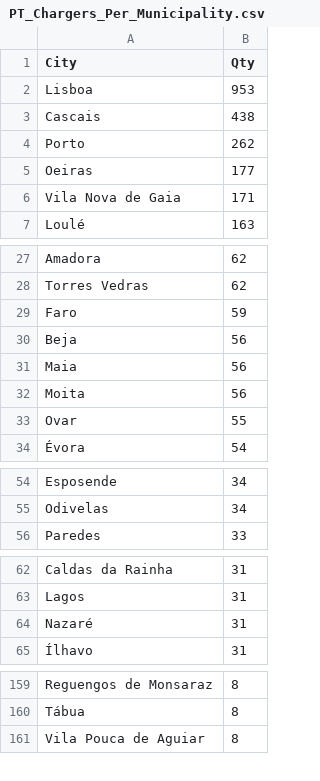
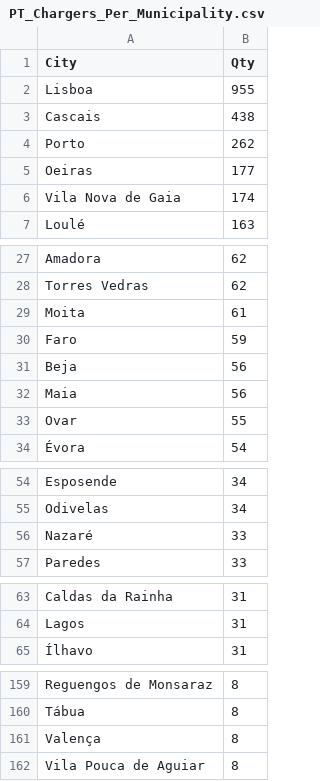
Before and after one commit to pmreis/emobility, a CSV file: data/outputs/PT_Chargers_Per_Municipality.csv, drawn as a sheet; only a part is shown, gaps mark what is left out; the diff covers the shown part only.

```diff
--- a/data/outputs/PT_Chargers_Per_Municipality.csv
+++ b/data/outputs/PT_Chargers_Per_Municipality.csv
@@ -1,3 +1,3 @@
 City,Qty
-Lisboa,953
+Lisboa,955
 Cascais,438
@@ -5,3 +5,3 @@ Porto,262
 Oeiras,177
-Vila Nova de Gaia,171
+Vila Nova de Gaia,174
 Loulé,163
@@ -28,2 +28,3 @@ Amadora,62
 Torres Vedras,62
+Moita,61
 Faro,59
@@ -31,3 +32,2 @@ Beja,56
 Maia,56
-Moita,56
 Ovar,55
@@ -55,2 +55,3 @@ Esposende,34
 Odivelas,34
+Nazaré,33
 Paredes,33
@@ -63,3 +64,2 @@ Caldas da Rainha,31
 Lagos,31
-Nazaré,31
 Ílhavo,31
@@ -160,2 +160,3 @@ Reguengos de Monsaraz,8
 Tábua,8
+Valença,8
 Vila Pouca de Aguiar,8
```
Also changed, not shown: 1 removed row elsewhere in this file, data/outputs/PT_Chargers_Per_District.csv, data/outputs/PT_Market_PowerShareAgg_Analysis.csv, 9 other files.
